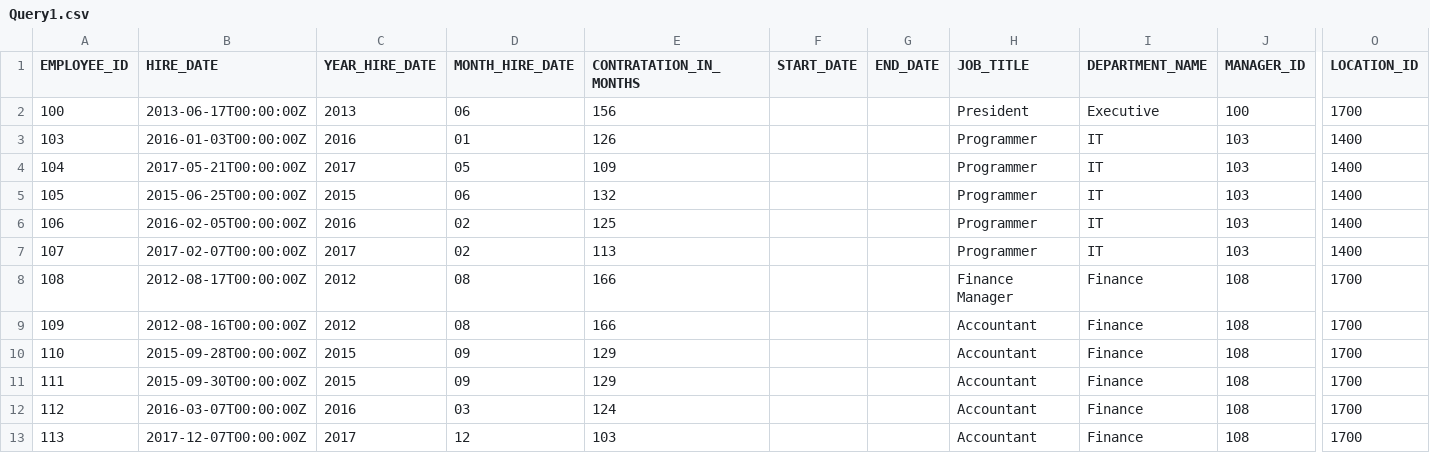
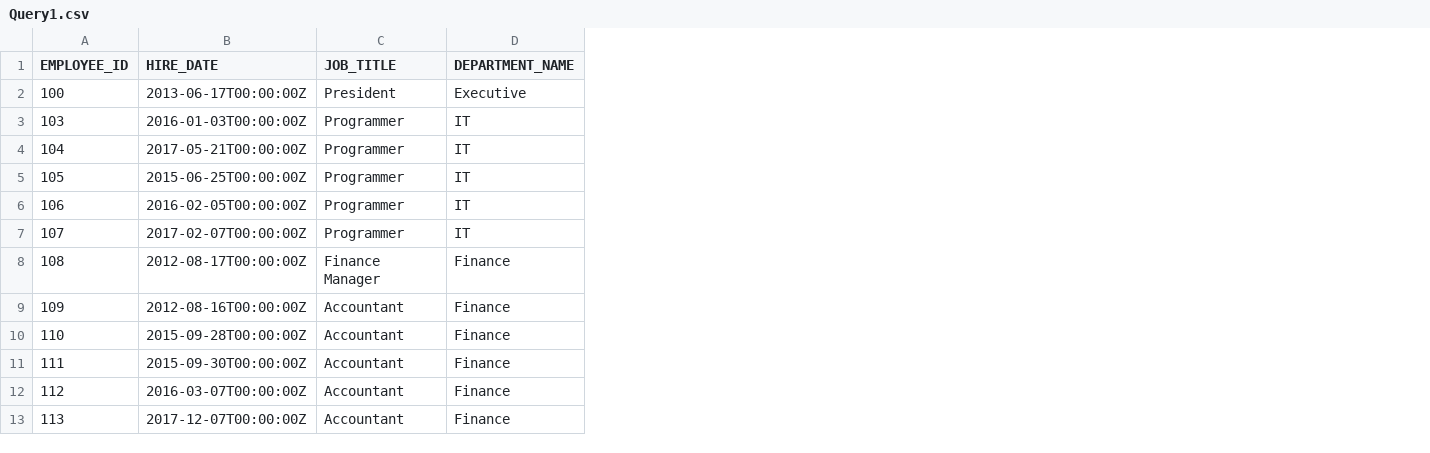
Before and after one commit to mariahbarros/Projeto_avaliativo_final_M01, a CSV file: Query1.csv, drawn as a sheet; only a part is shown, gaps mark what is left out; the diff names each change by its address in the sheet, - before the commit and + after, or states it on an @@ line.

Commit message:
Atualiza arquivo Query1.csv após alteração código sql

```diff
--- a/Query1.csv
+++ b/Query1.csv
-column C (YEAR_HIRE_DATE), rows 2-13: 2013 | 2016 | 2017 | 2015 | 2016 | 2017 | 2012 | 2012 | 2015 | 2015 | 2016 | 2017
-column D (MONTH_HIRE_DATE), rows 2-13: 06 | 01 | 05 | 06 | 02 | 02 | 08 | 08 | 09 | 09 | 03 | 12
-column E (CONTRATATION_IN_MONTHS), rows 2-13: 156 | 126 | 109 | 132 | 125 | 113 | 166 | 166 | 129 | 129 | 124 | 103
-column F (START_DATE), empty
-column G (END_DATE), empty
-column J (MANAGER_ID), rows 2-13: 100 | 103 | 103 | 103 | 103 | 103 | 108 | 108 | 108 | 108 | 108 | 108
-column O (LOCATION_ID), rows 2-13: 1700 | 1400 | 1400 | 1400 | 1400 | 1400 | 1700 | 1700 | 1700 | 1700 | 1700 | 1700
```
